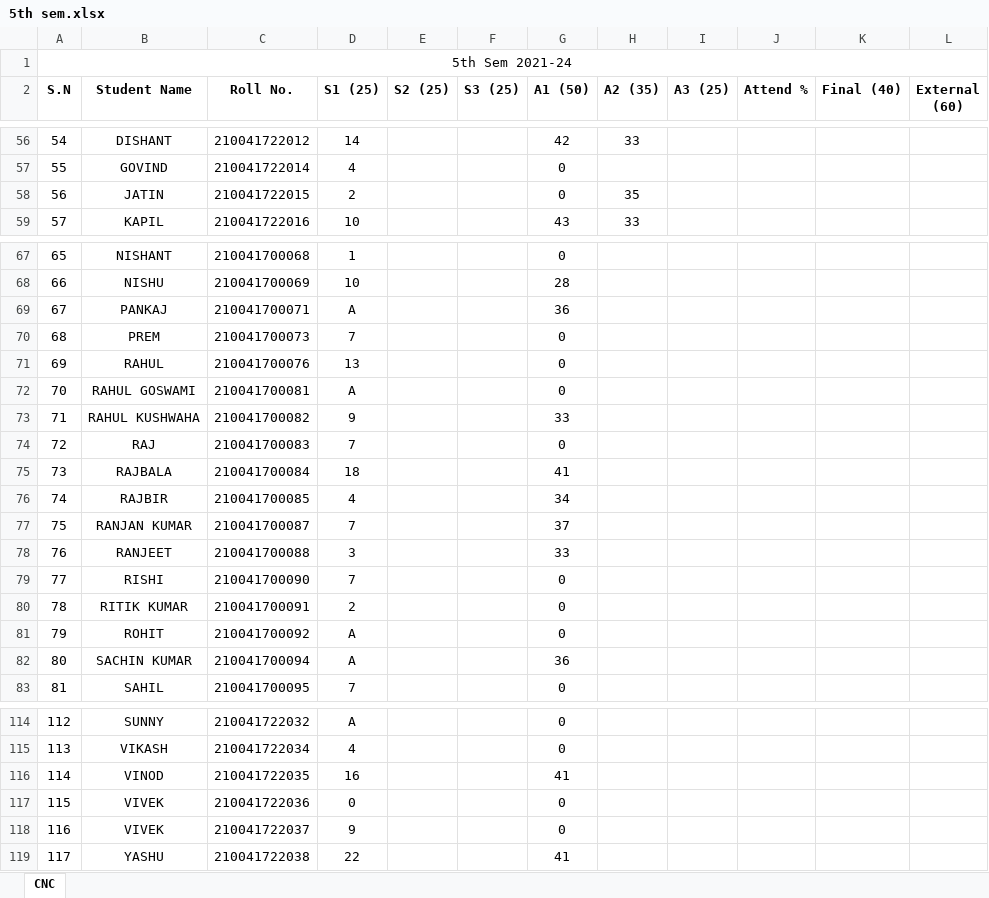
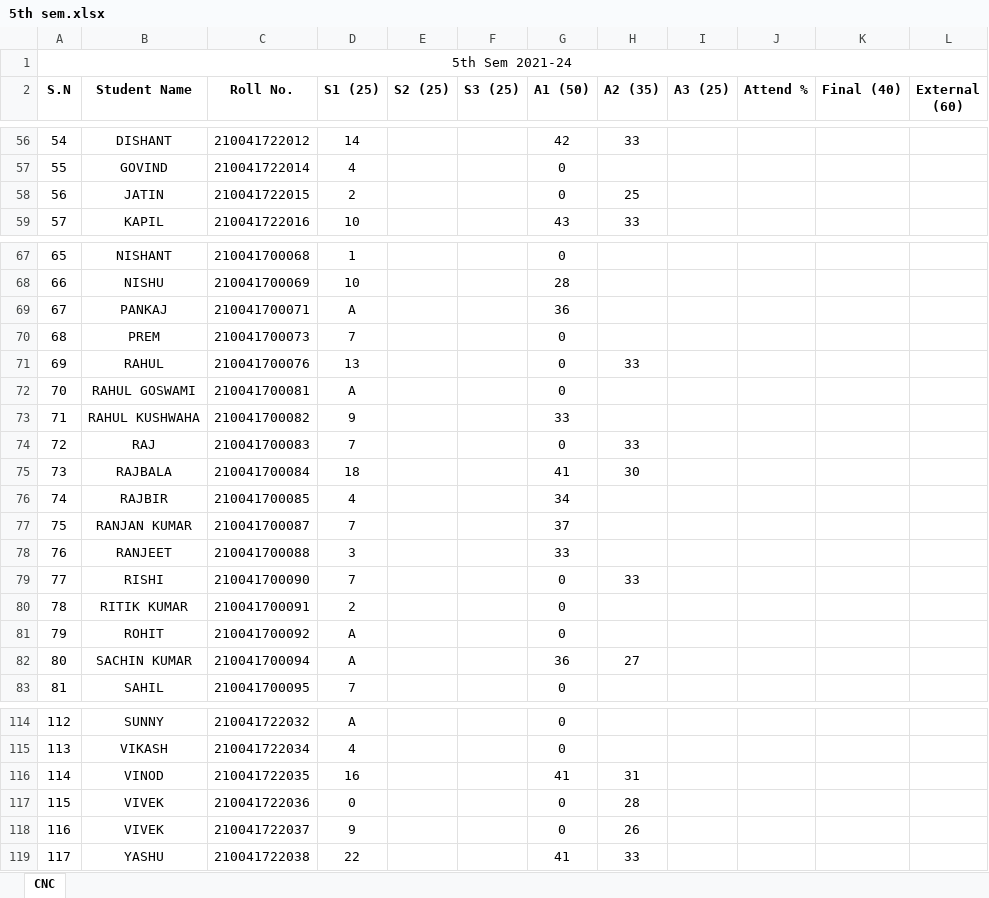
Before and after one commit to mechanicalcodingthunder/MechanicalCodingThunder.github.io, an Excel workbook: Upload/5th sem.xlsx, sheet CNC, drawn as a sheet; only a part is shown, gaps mark what is left out; values as stored, in another font and other column widths than the file's, no borders; the diff covers the shown part only; the diff names each change by its address in the sheet, - before the commit and + after, or states it on an @@ line.

```diff
--- a/Upload/5th sem.xlsx (sheet CNC)
+++ b/Upload/5th sem.xlsx (sheet CNC)
-H58 (A2 (35)): 35
+H58 (A2 (35)): 25
-H71 (A2 (35)): (empty)
+H71 (A2 (35)): 33
-H74 (A2 (35)): (empty)
+H74 (A2 (35)): 33
-H75 (A2 (35)): (empty)
+H75 (A2 (35)): 30
-H79 (A2 (35)): (empty)
+H79 (A2 (35)): 33
-H82 (A2 (35)): (empty)
+H82 (A2 (35)): 27
-H116 (A2 (35)): (empty)
+H116 (A2 (35)): 31
-H117 (A2 (35)): (empty)
+H117 (A2 (35)): 28
-H118 (A2 (35)): (empty)
+H118 (A2 (35)): 26
-H119 (A2 (35)): (empty)
+H119 (A2 (35)): 33
```
Also changed, not shown: 10 edited cells elsewhere in this sheet.
